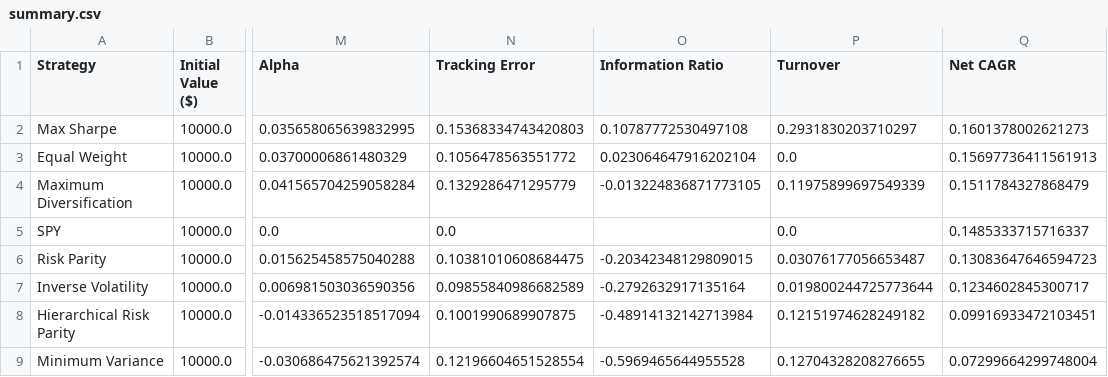
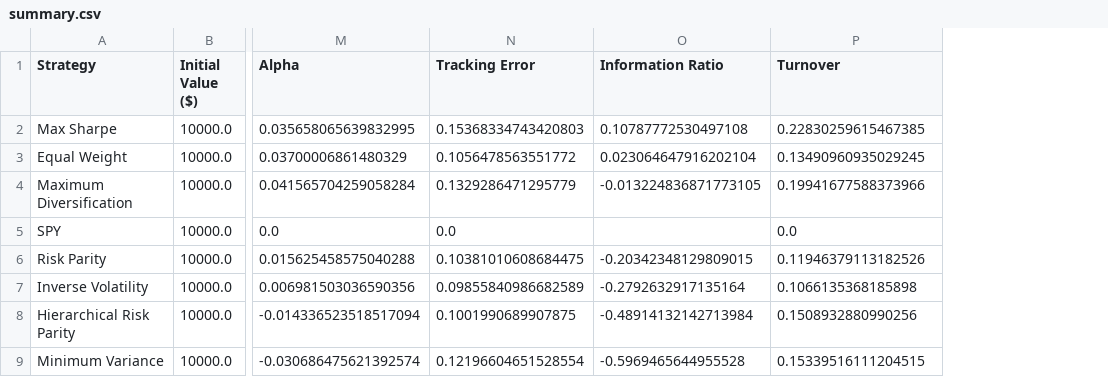
Before and after one commit to XCODESSS/sin_stoks, a CSV file: outputs/report/summary.csv, drawn as a sheet; only a part is shown, gaps mark what is left out; the diff names each change by its address in the sheet, - before the commit and + after, or states it on an @@ line.

Commit message:
Document historical backtest methodology and enforce benchmark data

```diff
--- a/outputs/report/summary.csv
+++ b/outputs/report/summary.csv
-column Q (Net CAGR), rows 2-9: 0.1601378002621273 | 0.15697736411561913 | 0.1511784327868479 | 0.1485333715716337 | 0.13083647646594723 | 0.1234602845300717 | 0.09916933472103451 | 0.07299664299748004
-P2 (Turnover): 0.2931830203710297
+P2 (Turnover): 0.22830259615467385
-P3 (Turnover): 0.0
+P3 (Turnover): 0.13490960935029245
-P4 (Turnover): 0.11975899697549339
+P4 (Turnover): 0.19941677588373966
-P6 (Turnover): 0.03076177056653487
+P6 (Turnover): 0.11946379113182526
-P7 (Turnover): 0.019800244725773644
+P7 (Turnover): 0.1066135368185898
-P8 (Turnover): 0.12151974628249182
+P8 (Turnover): 0.1508932880990256
-P9 (Turnover): 0.12704328208276655
+P9 (Turnover): 0.15339516111204515
```
Also changed, not shown: 15 other files.
